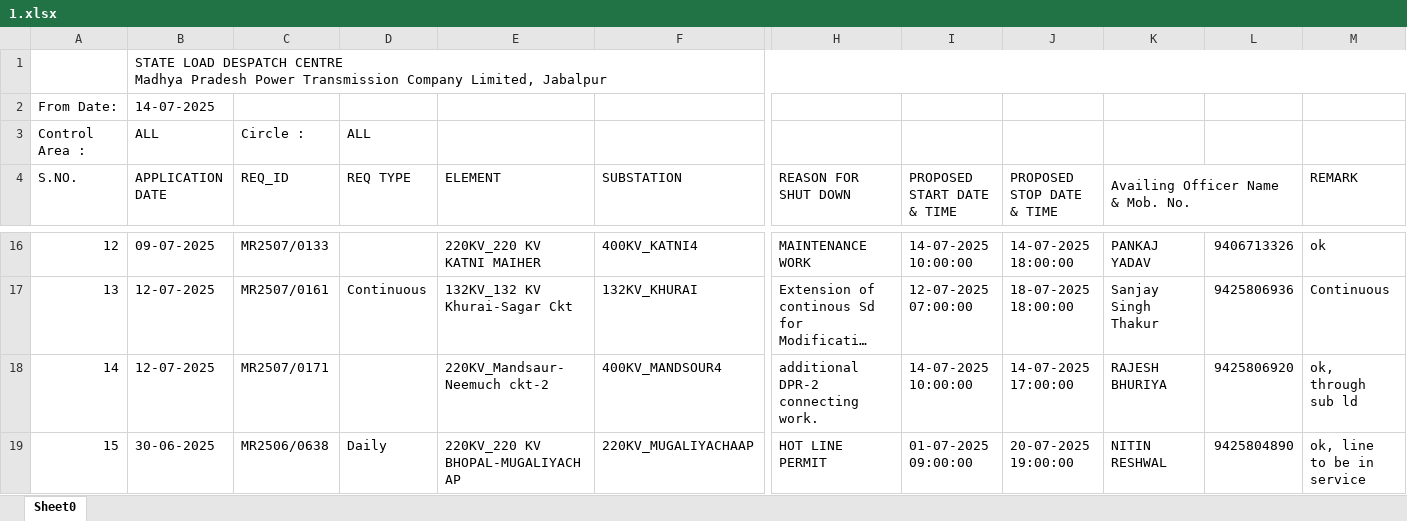
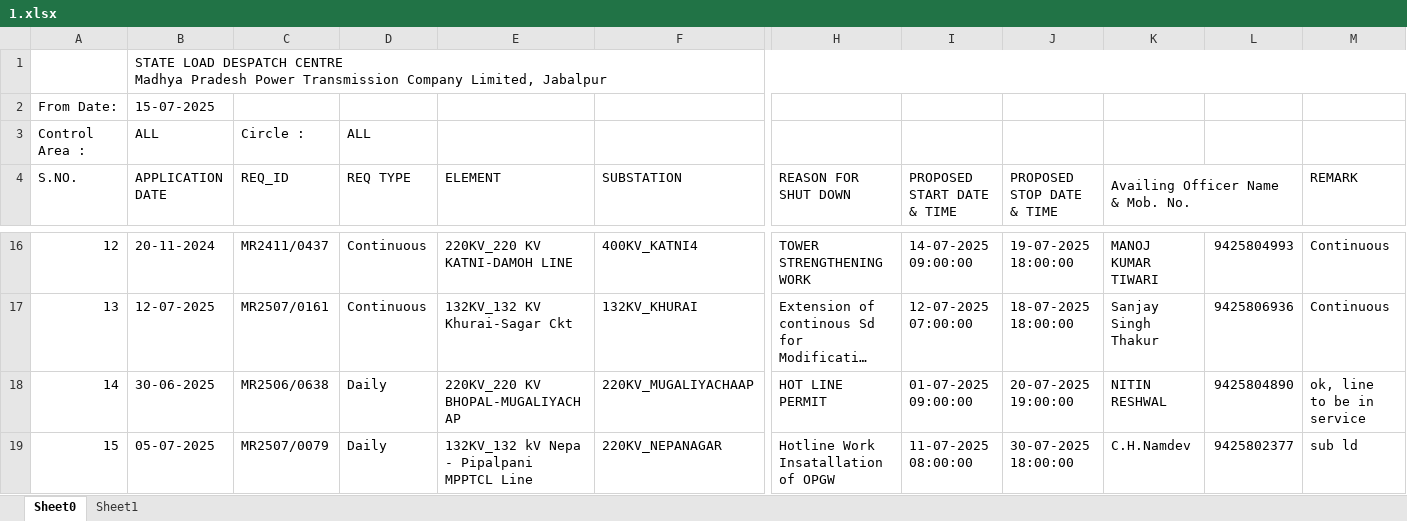
Before and after one commit to SLDCMP/shutdown, an Excel workbook: 1.xlsx, sheet Sheet0, drawn as a sheet; only a part is shown, gaps mark what is left out; long unchanged cells end in …; values as stored, in another font and other column widths than the file's, no cell formats; charts and pictures not drawn; the diff covers the shown part only; the diff names each change by its address in the sheet, - before the commit and + after, or states it on an @@ line.

```diff
--- a/1.xlsx (sheet Sheet0)
+++ b/1.xlsx (sheet Sheet0)
+sheet tab: Sheet1
-B2 (APPLICATION DATE): 14-07-2025
+B2 (APPLICATION DATE): 15-07-2025
-B16 (APPLICATION DATE): 09-07-2025
+B16 (APPLICATION DATE): 20-11-2024
-C16 (REQ_ID): MR2507/0133
+C16 (REQ_ID): MR2411/0437
-D16 (REQ TYPE): (empty)
+D16 (REQ TYPE): Continuous
-E16 (ELEMENT): 220KV_220 KV KATNI MAIHER
+E16 (ELEMENT): 220KV_220 KV KATNI-DAMOH LINE
-H16 (REASON FOR SHUT DOWN): MAINTENANCE WORK
+H16 (REASON FOR SHUT DOWN): TOWER STRENGTHENING WORK
-I16 (PROPOSED START DATE & TIME): 14-07-2025 10:00:00
+I16 (PROPOSED START DATE & TIME): 14-07-2025 09:00:00
-J16 (PROPOSED STOP DATE & TIME): 14-07-2025 18:00:00
+J16 (PROPOSED STOP DATE & TIME): 19-07-2025 18:00:00
-K16 (Availing Officer Name & Mob. No.): PANKAJ YADAV
+K16 (Availing Officer Name & Mob. No.): MANOJ KUMAR TIWARI
-L16: 9406713326
+L16: 9425804993
-M16 (REMARK): ok
+M16 (REMARK): Continuous
-B18 (APPLICATION DATE): 12-07-2025
+B18 (APPLICATION DATE): 30-06-2025
-C18 (REQ_ID): MR2507/0171
+C18 (REQ_ID): MR2506/0638
-D18 (REQ TYPE): (empty)
+D18 (REQ TYPE): Daily
-E18 (ELEMENT): 220KV_Mandsaur-Neemuch ckt-2
+E18 (ELEMENT): 220KV_220 KV BHOPAL-MUGALIYACHAP
-F18 (SUBSTATION): 400KV_MANDSOUR4
+F18 (SUBSTATION): 220KV_MUGALIYACHAAP
-H18 (REASON FOR SHUT DOWN): additional DPR-2 connecting work.
+H18 (REASON FOR SHUT DOWN): HOT LINE PERMIT
-I18 (PROPOSED START DATE & TIME): 14-07-2025 10:00:00
+I18 (PROPOSED START DATE & TIME): 01-07-2025 09:00:00
-J18 (PROPOSED STOP DATE & TIME): 14-07-2025 17:00:00
+J18 (PROPOSED STOP DATE & TIME): 20-07-2025 19:00:00
-K18 (Availing Officer Name & Mob. No.): RAJESH BHURIYA
+K18 (Availing Officer Name & Mob. No.): NITIN RESHWAL
-L18: 9425806920
+L18: 9425804890
-M18 (REMARK): ok, through sub ld
+M18 (REMARK): ok, line to be in service
-B19 (APPLICATION DATE): 30-06-2025
+B19 (APPLICATION DATE): 05-07-2025
-C19 (REQ_ID): MR2506/0638
+C19 (REQ_ID): MR2507/0079
-E19 (ELEMENT): 220KV_220 KV BHOPAL-MUGALIYACHAP
+E19 (ELEMENT): 132KV_132 kV Nepa - Pipalpani MPPTCL Line
-F19 (SUBSTATION): 220KV_MUGALIYACHAAP
+F19 (SUBSTATION): 220KV_NEPANAGAR
-H19 (REASON FOR SHUT DOWN): HOT LINE PERMIT
+H19 (REASON FOR SHUT DOWN): Hotline Work Insatallation of OPGW
-I19 (PROPOSED START DATE & TIME): 01-07-2025 09:00:00
+I19 (PROPOSED START DATE & TIME): 11-07-2025 08:00:00
-J19 (PROPOSED STOP DATE & TIME): 20-07-2025 19:00:00
+J19 (PROPOSED STOP DATE & TIME): 30-07-2025 18:00:00
-K19 (Availing Officer Name & Mob. No.): NITIN RESHWAL
+K19 (Availing Officer Name & Mob. No.): C.H.Namdev
-L19: 9425804890
+L19: 9425802377
-M19 (REMARK): ok, line to be in service
+M19 (REMARK): sub ld
```
Also changed, not shown: 298 edited cells elsewhere in this sheet, cell formats, charts or pictures.
